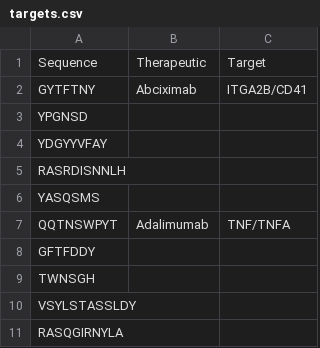
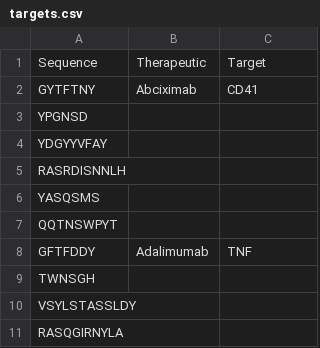
Before and after one commit to Yongboxiao/Selection-of-Cyclization-Sites, a CSV file: targets.csv, drawn as a sheet; only a part is shown; the diff covers the shown part only.

```diff
--- a/targets.csv
+++ b/targets.csv
@@ -1,3 +1,3 @@
 Sequence,Therapeutic,Target
-GYTFTNY,Abciximab,ITGA2B/CD41
+GYTFTNY,Abciximab,CD41
 YPGNSD,,
@@ -6,4 +6,4 @@ RASRDISNNLH,,
 YASQSMS,,
-QQTNSWPYT,Adalimumab,TNF/TNFA
-GFTFDDY,,
+QQTNSWPYT,,
+GFTFDDY,Adalimumab,TNF
 TWNSGH,,
```
Also changed, not shown: 37 removed rows and 2 edited cells elsewhere in this file, 6 other files.
